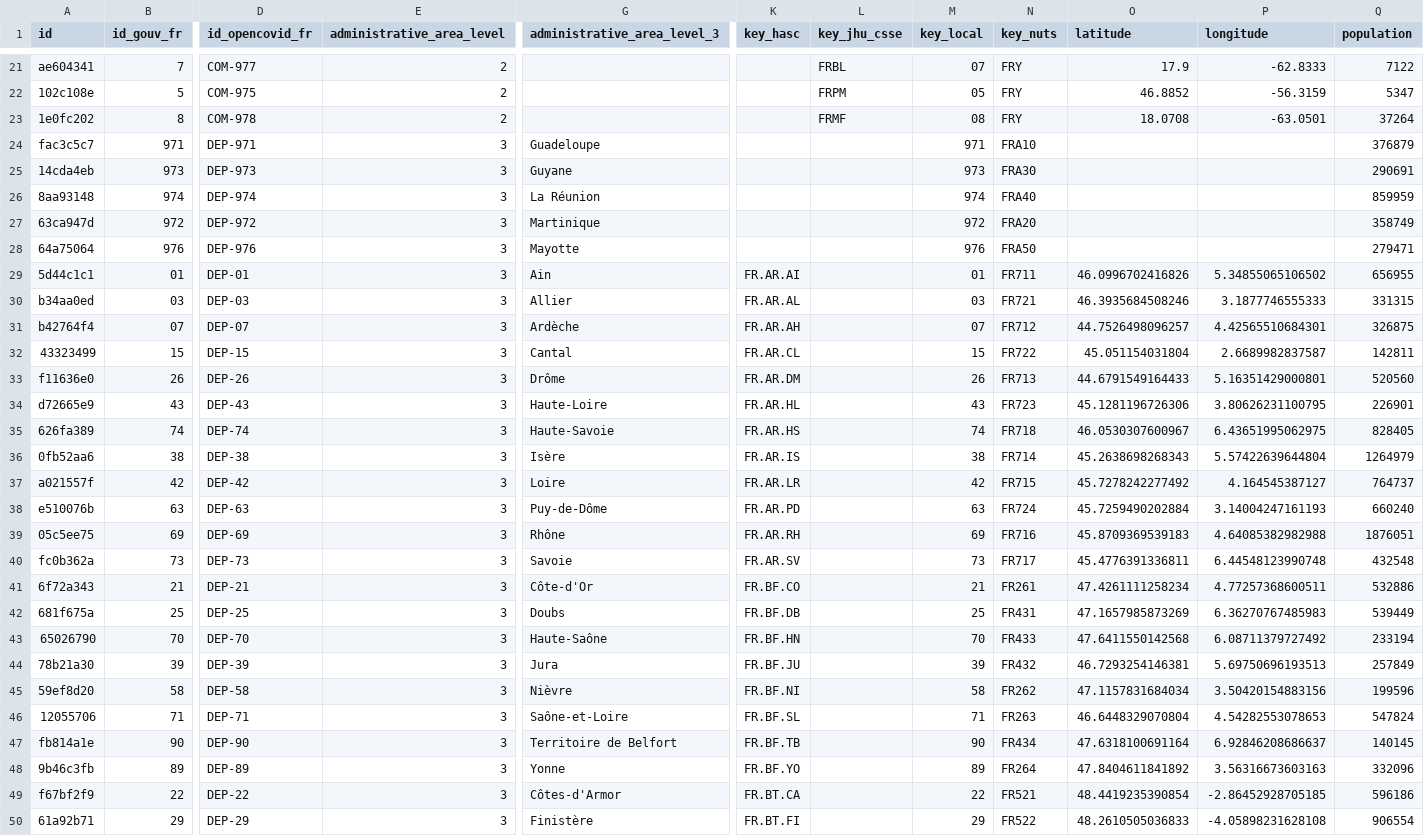
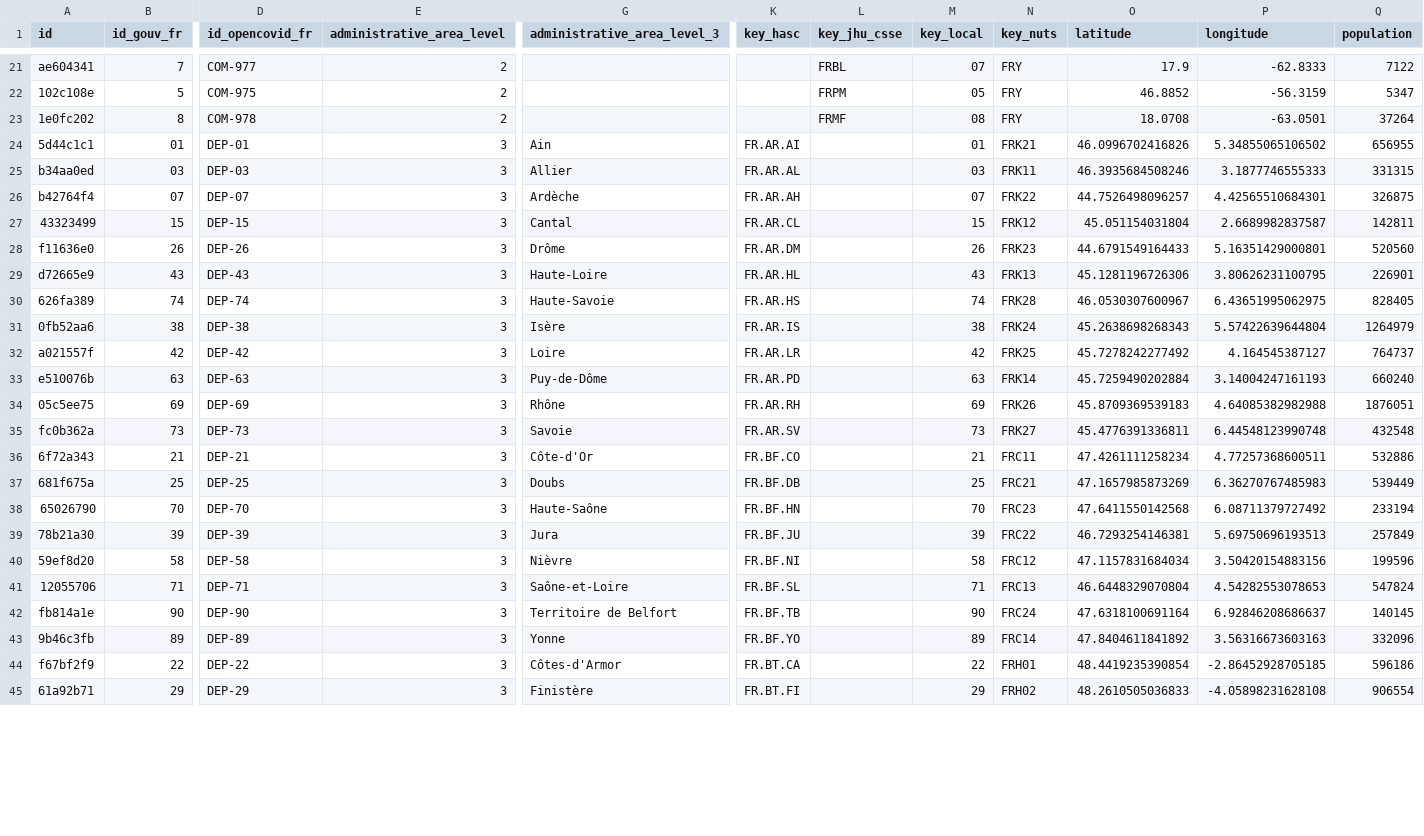
Before and after one commit to covid19datahub/COVID19, a CSV file: inst/extdata/db/FRA.csv, drawn as a sheet; only a part is shown, gaps mark what is left out; removed rows and columns are numbered as before the commit, all else as after; rows hold the shown columns only; the diff covers the shown part only; the diff names each change by its address in the sheet, - before the commit and + after, or states it on an @@ line.

Commit message:
Update FRA.csv

```diff
--- a/inst/extdata/db/FRA.csv
+++ b/inst/extdata/db/FRA.csv
-row 24: fac3c5c7 | 971 | DEP-971 | 3 | Guadeloupe |  |  | 971 | FRA10 |  |  | 376879
-row 25: 14cda4eb | 973 | DEP-973 | 3 | Guyane |  |  | 973 | FRA30 |  |  | 290691
-row 26: 8aa93148 | 974 | DEP-974 | 3 | La Réunion |  |  | 974 | FRA40 |  |  | 859959
-row 27: 63ca947d | 972 | DEP-972 | 3 | Martinique |  |  | 972 | FRA20 |  |  | 358749
-row 28: 64a75064 | 976 | DEP-976 | 3 | Mayotte |  |  | 976 | FRA50 |  |  | 279471
-N24 (key_nuts): FR711
+N24 (key_nuts): FRK21
-N25 (key_nuts): FR721
+N25 (key_nuts): FRK11
-N26 (key_nuts): FR712
+N26 (key_nuts): FRK22
-N27 (key_nuts): FR722
+N27 (key_nuts): FRK12
-N28 (key_nuts): FR713
+N28 (key_nuts): FRK23
-N29 (key_nuts): FR723
+N29 (key_nuts): FRK13
-N30 (key_nuts): FR718
+N30 (key_nuts): FRK28
-N31 (key_nuts): FR714
+N31 (key_nuts): FRK24
-N32 (key_nuts): FR715
+N32 (key_nuts): FRK25
-N33 (key_nuts): FR724
+N33 (key_nuts): FRK14
-N34 (key_nuts): FR716
+N34 (key_nuts): FRK26
-N35 (key_nuts): FR717
+N35 (key_nuts): FRK27
-N36 (key_nuts): FR261
+N36 (key_nuts): FRC11
-N37 (key_nuts): FR431
+N37 (key_nuts): FRC21
-N38 (key_nuts): FR433
+N38 (key_nuts): FRC23
-N39 (key_nuts): FR432
+N39 (key_nuts): FRC22
-N40 (key_nuts): FR262
+N40 (key_nuts): FRC12
-N41 (key_nuts): FR263
+N41 (key_nuts): FRC13
-N42 (key_nuts): FR434
+N42 (key_nuts): FRC24
-N43 (key_nuts): FR264
+N43 (key_nuts): FRC14
-N44 (key_nuts): FR521
+N44 (key_nuts): FRH01
-N45 (key_nuts): FR522
+N45 (key_nuts): FRH02
```
Also changed, not shown: 67 edited cells elsewhere in this file.
